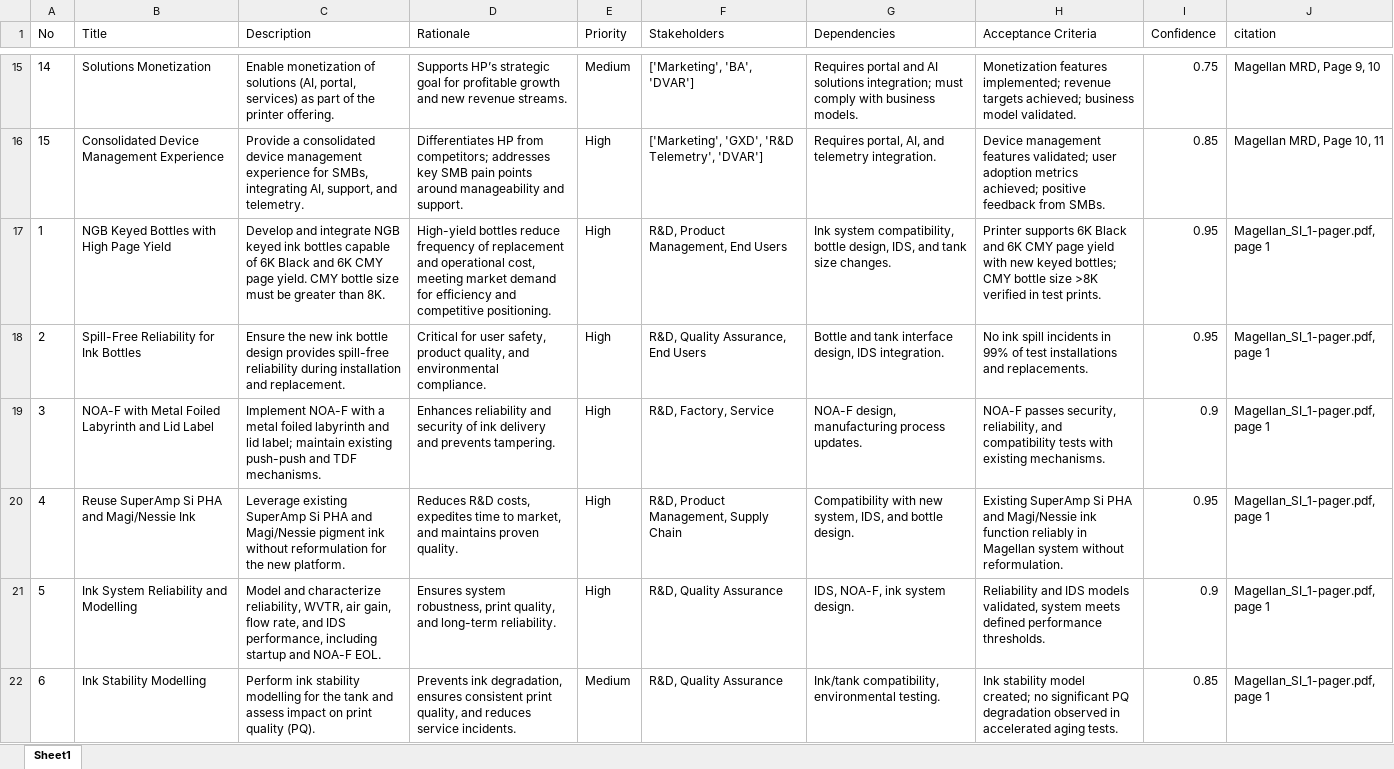
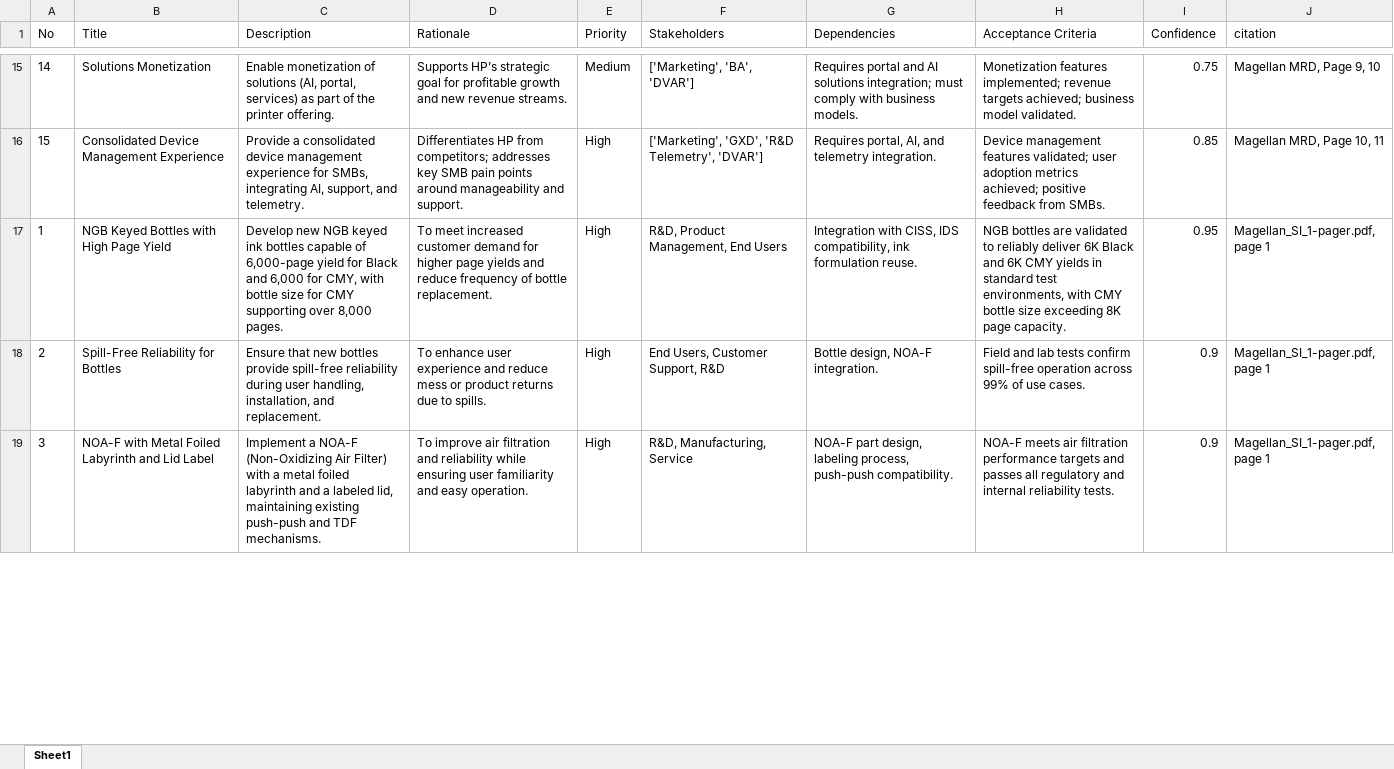
Before and after one commit to hpdxdemo/git_demo, an Excel workbook: consolidation/outputs/consolidated_requirements.xlsx, sheet Sheet1, drawn as a sheet; only a part is shown, gaps mark what is left out; values as stored, in another font and other column widths than the file's, no borders; removed rows and columns are numbered as before the commit, all else as after; the diff covers the shown part only; the diff names each change by its address in the sheet, - before the commit and + after, or states it on an @@ line.

```diff
--- a/consolidation/outputs/consolidated_requirements.xlsx (sheet Sheet1)
+++ b/consolidation/outputs/consolidated_requirements.xlsx (sheet Sheet1)
-C17 (Description): Develop and integrate NGB keyed ink bottles capable of 6K Black and 6K CMY page yield. CMY bottle size must be greater than 8K.
+C17 (Description): Develop new NGB keyed ink bottles capable of 6,000-page yield for Black and 6,000 for CMY, with bottle size for CMY supporting over 8,000 pages.
-D17 (Rationale): High-yield bottles reduce frequency of replacement and operational cost, meeting market demand for efficiency and competitive positioning.
+D17 (Rationale): To meet increased customer demand for higher page yields and reduce frequency of bottle replacement.
-G17 (Dependencies): Ink system compatibility, bottle design, IDS, and tank size changes.
+G17 (Dependencies): Integration with CISS, IDS compatibility, ink formulation reuse.
-H17 (Acceptance Criteria): Printer supports 6K Black and 6K CMY page yield with new keyed bottles; CMY bottle size >8K verified in test prints.
+H17 (Acceptance Criteria): NGB bottles are validated to reliably deliver 6K Black and 6K CMY yields in standard test environments, with CMY bottle size exceeding 8K page capacity.
-B18 (Title): Spill-Free Reliability for Ink Bottles
+B18 (Title): Spill-Free Reliability for Bottles
-C18 (Description): Ensure the new ink bottle design provides spill-free reliability during installation and replacement.
+C18 (Description): Ensure that new bottles provide spill-free reliability during user handling, installation, and replacement.
-D18 (Rationale): Critical for user safety, product quality, and environmental compliance.
+D18 (Rationale): To enhance user experience and reduce mess or product returns due to spills.
-F18 (Stakeholders): R&D, Quality Assurance, End Users
+F18 (Stakeholders): End Users, Customer Support, R&D
-G18 (Dependencies): Bottle and tank interface design, IDS integration.
+G18 (Dependencies): Bottle design, NOA-F integration.
-H18 (Acceptance Criteria): No ink spill incidents in 99% of test installations and replacements.
+H18 (Acceptance Criteria): Field and lab tests confirm spill-free operation across 99% of use cases.
-I18 (Confidence): 0.95
+I18 (Confidence): 0.9
-C19 (Description): Implement NOA-F with a metal foiled labyrinth and lid label; maintain existing push-push…
+C19 (Description): Implement a NOA-F (Non-Oxidizing Air Filter) with a metal foiled labyrinth and a labeled lid, maintaining existing push-push…
-D19 (Rationale): Enhances reliability and security of ink delivery and prevents tampering.
+D19 (Rationale): To improve air filtration and reliability while ensuring user familiarity and easy operation.
-F19 (Stakeholders): R&D, Factory, Service
+F19 (Stakeholders): R&D, Manufacturing, Service
-G19 (Dependencies): NOA-F design, manufacturing process updates.
+G19 (Dependencies): NOA-F part design, labeling process, push-push compatibility.
-H19 (Acceptance Criteria): NOA-F passes security, reliability, and compatibility tests with existing mechanisms.
+H19 (Acceptance Criteria): NOA-F meets air filtration performance targets and passes all regulatory and internal reliability tests.
-row 20: 4 | Reuse SuperAmp Si PHA and Magi/Nessie Ink | Leverage existing SuperAmp Si PHA and Magi/Nessie pigment ink without reformulation for the new platform. | Reduces R&D costs, expedites time to market, and maintains proven quality. | High | R&D, Product Management, Supply Chain | Compatibility with new system, IDS, and bottle design. | Existing SuperAmp Si PHA and Magi/Nessie ink function reliably in Magellan system without reformulation. | 0.95 | Magellan_SI_1-pager.pdf, page 1
-row 21: 5 | Ink System Reliability and Modelling | Model and characterize reliability, WVTR, air gain, flow rate, and IDS performance, including startup and NOA-F EOL. | Ensures system robustness, print quality, and long-term reliability. | High | R&D, Quality Assurance | IDS, NOA-F, ink system design. | Reliability and IDS models validated, system meets defined performance thresholds. | 0.9 | Magellan_SI_1-pager.pdf, page 1
-row 22: 6 | Ink Stability Modelling | Perform ink stability modelling for the tank and assess impact on print quality (PQ). | Prevents ink degradation, ensures consistent print quality, and reduces service incidents. | Medium | R&D, Quality Assurance | Ink/tank compatibility, environmental testing. | Ink stability model created; no significant PQ degradation observed in accelerated aging tests. | 0.85 | Magellan_SI_1-pager.pdf, page 1
```
Also changed, not shown: 9 added rows, 24 removed rows, 75 edited cells and row numbers in column A elsewhere in this sheet.
